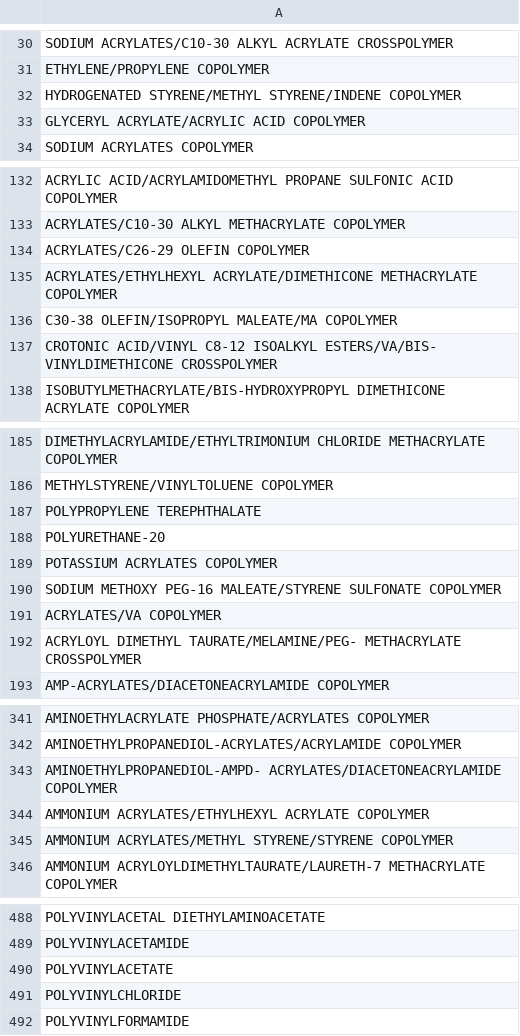
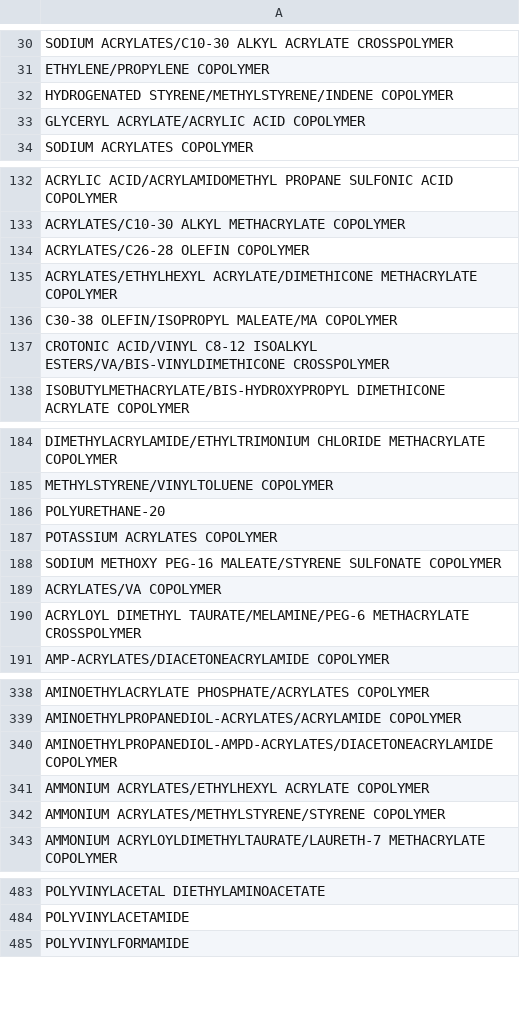
Before and after one commit to mikolajpietka/inci-decoder, a CSV file: datatools/echa520.csv, drawn as a sheet; only a part is shown, gaps mark what is left out; the diff covers the shown part only.

Commit message:
Redacted ECHA 520 list

```diff
--- a/datatools/echa520.csv
+++ b/datatools/echa520.csv
@@ -31,3 +31,3 @@
 "ETHYLENE/PROPYLENE COPOLYMER"
-"HYDROGENATED STYRENE/METHYL STYRENE/INDENE COPOLYMER"
+"HYDROGENATED STYRENE/METHYLSTYRENE/INDENE COPOLYMER"
 "GLYCERYL ACRYLATE/ACRYLIC ACID COPOLYMER"
@@ -133,6 +133,6 @@
 "ACRYLATES/C10-30 ALKYL METHACRYLATE COPOLYMER"
-"ACRYLATES/C26-29 OLEFIN COPOLYMER"
+"ACRYLATES/C26-28 OLEFIN COPOLYMER"
 "ACRYLATES/ETHYLHEXYL ACRYLATE/DIMETHICONE METHACRYLATE COPOLYMER"
 "C30-38 OLEFIN/ISOPROPYL MALEATE/MA COPOLYMER"
-"CROTONIC ACID/VINYL C8-12 ISOALKYL ESTERS/VA/BIS- VINYLDIMETHICONE CROSSPOLYMER"
+"CROTONIC ACID/VINYL C8-12 ISOALKYL ESTERS/VA/BIS-VINYLDIMETHICONE CROSSPOLYMER"
 "ISOBUTYLMETHACRYLATE/BIS-HYDROXYPROPYL DIMETHICONE ACRYLATE COPOLYMER"
@@ -186,3 +185,2 @@
 "METHYLSTYRENE/VINYLTOLUENE COPOLYMER"
-"POLYPROPYLENE TEREPHTHALATE"
 "POLYURETHANE-20"
@@ -191,3 +189,3 @@
 "ACRYLATES/VA COPOLYMER"
-"ACRYLOYL DIMETHYL TAURATE/MELAMINE/PEG- METHACRYLATE CROSSPOLYMER"
+"ACRYLOYL DIMETHYL TAURATE/MELAMINE/PEG-6 METHACRYLATE CROSSPOLYMER"
 "AMP-ACRYLATES/DIACETONEACRYLAMIDE COPOLYMER"
@@ -342,5 +339,5 @@
 "AMINOETHYLPROPANEDIOL-ACRYLATES/ACRYLAMIDE COPOLYMER"
-"AMINOETHYLPROPANEDIOL-AMPD- ACRYLATES/DIACETONEACRYLAMIDE COPOLYMER"
+"AMINOETHYLPROPANEDIOL-AMPD-ACRYLATES/DIACETONEACRYLAMIDE COPOLYMER"
 "AMMONIUM ACRYLATES/ETHYLHEXYL ACRYLATE COPOLYMER"
-"AMMONIUM ACRYLATES/METHYL STYRENE/STYRENE COPOLYMER"
+"AMMONIUM ACRYLATES/METHYLSTYRENE/STYRENE COPOLYMER"
 "AMMONIUM ACRYLOYLDIMETHYLTAURATE/LAURETH-7 METHACRYLATE COPOLYMER"
@@ -489,4 +484,2 @@
 "POLYVINYLACETAMIDE"
-"POLYVINYLACETATE"
-"POLYVINYLCHLORIDE"
 "POLYVINYLFORMAMIDE"
```
Also changed, not shown: 5 removed rows and 6 edited cells elsewhere in this file, 2 other files.
